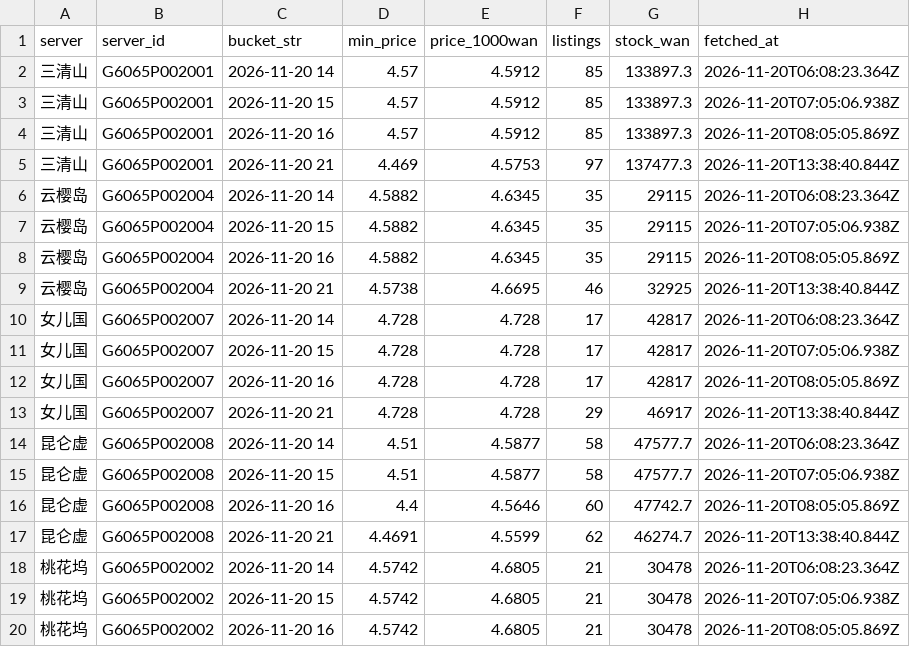
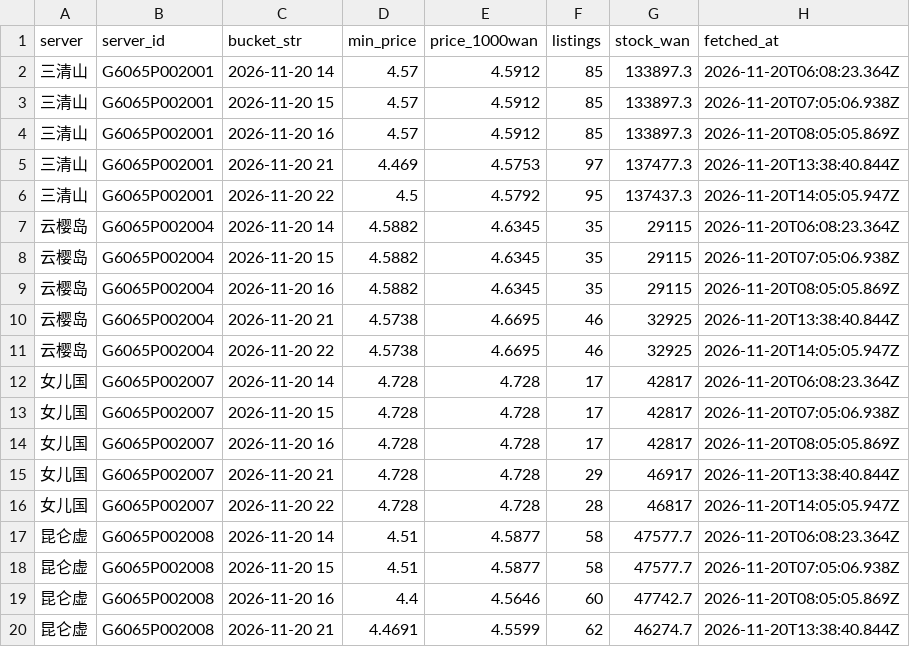
Before and after one commit to Luhanghang001/nsh-tongjia, a CSV file: data/tongjia-7881.csv, drawn as a sheet; only a part is shown; the shorter side is filled out with more unchanged rows; the diff covers the shown part only; the diff names each change by its address in the sheet, - before the commit and + after, or states it on an @@ line.

```diff
--- a/data/tongjia-7881.csv
+++ b/data/tongjia-7881.csv
+row 6: 三清山 | G6065P002001 | 2026-11-20 22 | 4.5 | 4.5792 | 95 | 137437.3 | 2026-11-20T14:05:05.947Z
+row 11: 云樱岛 | G6065P002004 | 2026-11-20 22 | 4.5738 | 4.6695 | 46 | 32925 | 2026-11-20T14:05:05.947Z
+row 16: 女儿国 | G6065P002007 | 2026-11-20 22 | 4.728 | 4.728 | 28 | 46817 | 2026-11-20T14:05:05.947Z
```
Also changed, not shown: 6 added rows elsewhere in this file, 2 other files.
